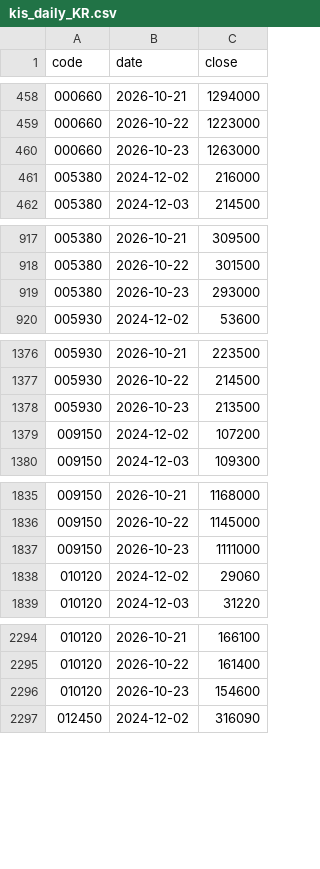
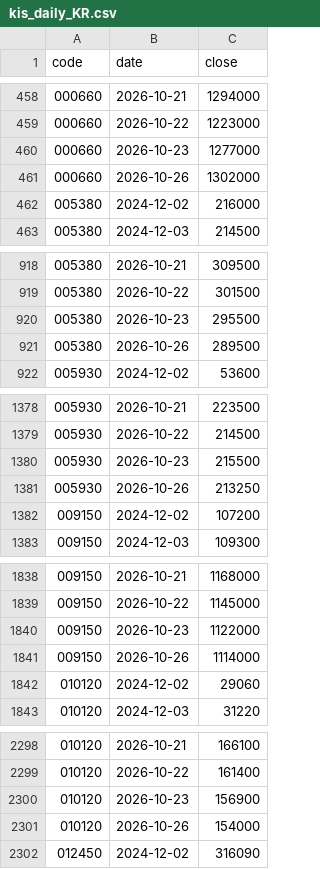
Before and after one commit to jongkwon82-source/jjeom1pro-prices, a CSV file: data/kis_daily_KR.csv, drawn as a sheet; only a part is shown, gaps mark what is left out; the diff covers the shown part only.

```diff
--- a/data/kis_daily_KR.csv
+++ b/data/kis_daily_KR.csv
@@ -459,3 +459,4 @@ code,date,close
 000660,2026-10-22,1223000
-000660,2026-10-23,1263000
+000660,2026-10-23,1277000
+000660,2026-10-26,1302000
 005380,2024-12-02,216000
@@ -918,3 +919,4 @@ code,date,close
 005380,2026-10-22,301500
-005380,2026-10-23,293000
+005380,2026-10-23,295500
+005380,2026-10-26,289500
 005930,2024-12-02,53600
@@ -1377,3 +1379,4 @@ code,date,close
 005930,2026-10-22,214500
-005930,2026-10-23,213500
+005930,2026-10-23,215500
+005930,2026-10-26,213250
 009150,2024-12-02,107200
@@ -1836,3 +1839,4 @@ code,date,close
 009150,2026-10-22,1145000
-009150,2026-10-23,1111000
+009150,2026-10-23,1122000
+009150,2026-10-26,1114000
 010120,2024-12-02,29060
@@ -2295,3 +2299,4 @@ code,date,close
 010120,2026-10-22,161400
-010120,2026-10-23,154600
+010120,2026-10-23,156900
+010120,2026-10-26,154000
 012450,2024-12-02,316090
```
Also changed, not shown: 22 added rows and 16 edited cells elsewhere in this file, data/kis_daily_US.csv.
